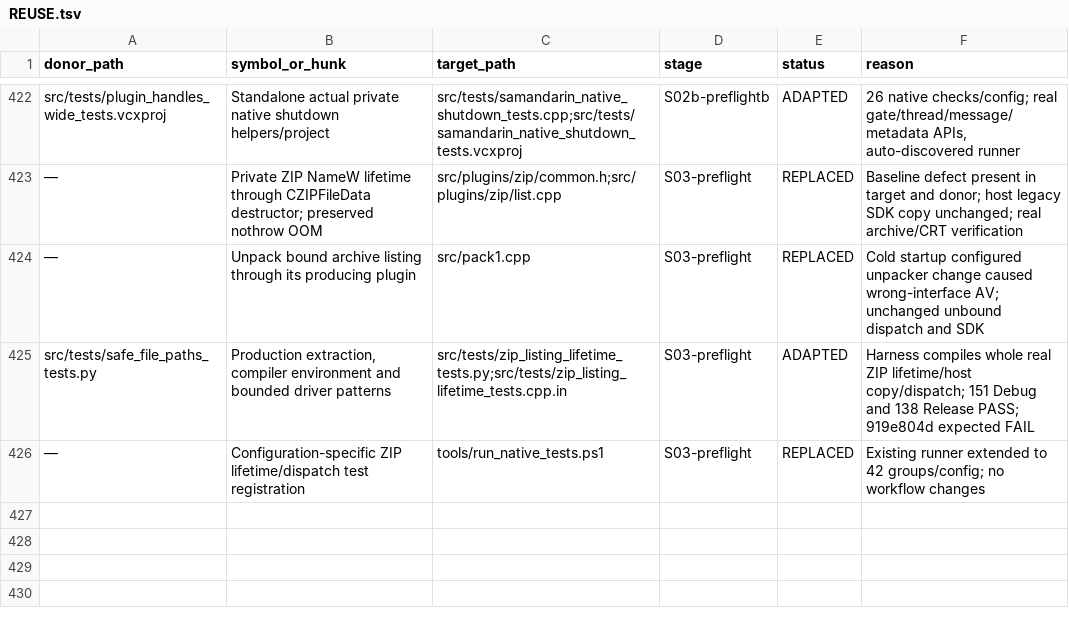
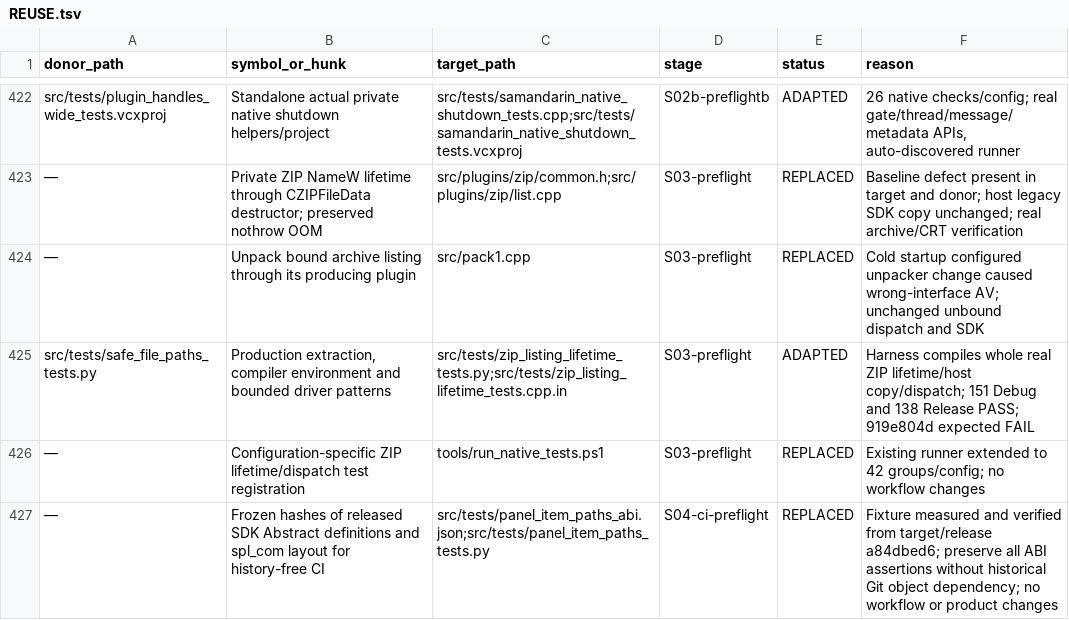
Before and after one commit to majklvi/salamander, a TSV file: doc/branch-view-port/REUSE.tsv, drawn as a sheet; only a part is shown, gaps mark what is left out.

Commit message:
test(panel): verify released SDK without historical Git objects
The normal CI checkout does not contain the pinned release file objects,
so the new panel ABI test failed before compiling its native harness.
Freeze the same full-class and layout hashes from release a84dbed6 and
compare current definitions against them without needing Git history.

Retain an explicit source-verification mode and prove that the frozen
fixture matches the pinned release. Both configurations pass the full
193-check production harness in an owned directory without a Git repo;
the 43 native groups pass again in Debug and Release. Product, SDK,
C++ fixture, runner and workflows remain unchanged.

Source-PR: KRtkovo-eu-AI/salamander#769
Source-Commit: 47661e92d4b3cbe5bb593ae3d75a3f1f698ef413
Port-Step: S04-ci-preflight
Port-State: PENDING

```diff
--- a/doc/branch-view-port/REUSE.tsv
+++ b/doc/branch-view-port/REUSE.tsv
@@ -426 +426,2 @@ src/tests/safe_file_paths_tests.py	Production extraction, compiler environment a
 —	Configuration-specific ZIP lifetime/dispatch test registration	tools/run_native_tests.ps1	S03-preflight	REPLACED	Existing runner extended to 42 groups/config; no workflow changes
+—	Frozen hashes of released SDK Abstract definitions and spl_com layout for history-free CI	src/tests/panel_item_paths_abi.json;src/tests/panel_item_paths_tests.py	S04-ci-preflight	REPLACED	Fixture measured and verified from target/release a84dbed6; preserve all ABI assertions without historical Git object dependency; no workflow or product changes
```
Also changed, not shown: 6 other files.
